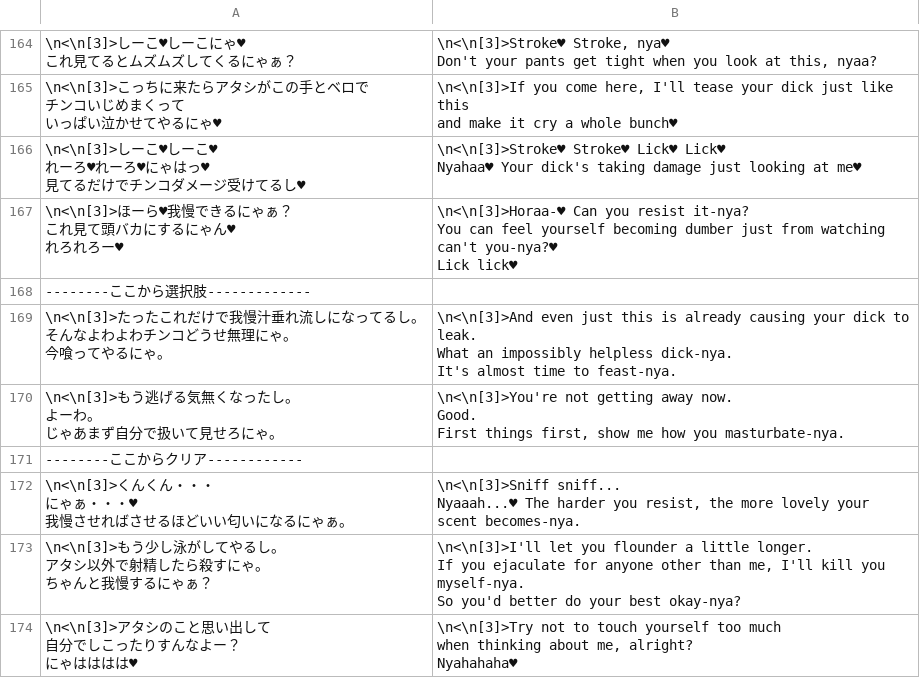
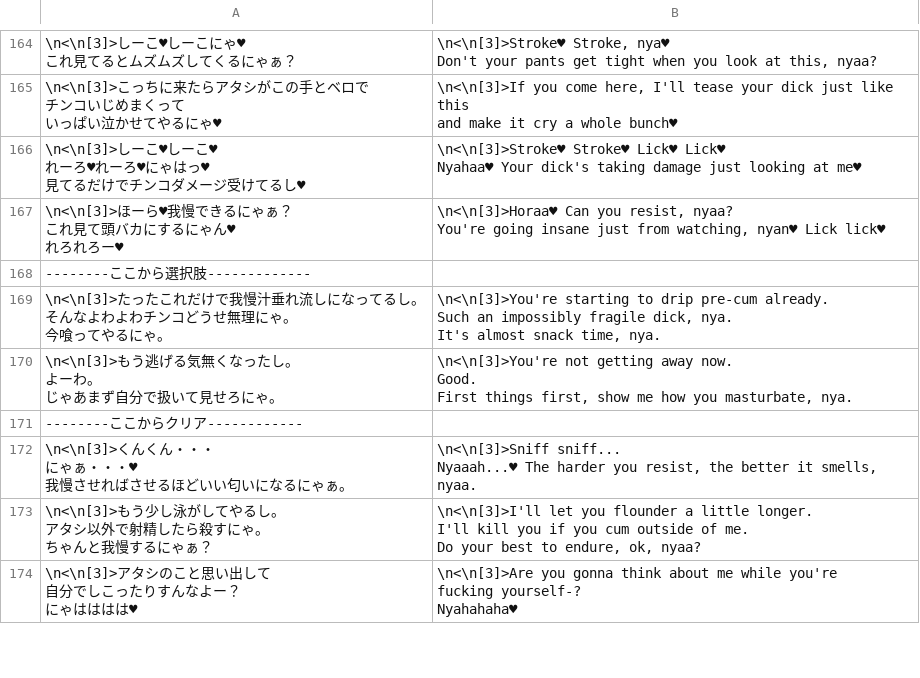
Before and after one commit to Giratena/Captured-Als-To-Romeria-Translation, a CSV file: Translation Script/Map118.csv, drawn as a sheet; only a part is shown, gaps mark what is left out; the diff covers the shown part only.

```diff
--- a/Translation Script/Map118.csv
+++ b/Translation Script/Map118.csv
@@ -467,5 +467,4 @@ Nyahaa♥ Your dick's taking damage just looking at me♥",
-"\n<\n[3]>ほーら♥我慢できるにゃぁ？
-これ見て頭バカにするにゃん♥
-れろれろー♥","\n<\n[3]>Horaa-♥ Can you resist it-nya?
-You can feel yourself becoming dumber just from watching can't you-nya?♥
-Lick lick♥",
+"\n<\n[3]>ほーら♥我慢できるにゃぁ？
+これ見て頭バカにするにゃん♥
+れろれろー♥","\n<\n[3]>Horaa♥ Can you resist, nyaa?
+You're going insane just from watching, nyan♥ Lick lick♥"
@@ -473,25 +472,25 @@ Lick lick♥",
-"\n<\n[3]>たったこれだけで我慢汁垂れ流しになってるし。
-そんなよわよわチンコどうせ無理にゃ。
-今喰ってやるにゃ。","\n<\n[3]>And even just this is already causing your dick to leak.
-What an impossibly helpless dick-nya.
-It's almost time to feast-nya.",
-"\n<\n[3]>もう逃げる気無くなったし。
-よーわ。
-じゃあまず自分で扱いて見せろにゃ。","\n<\n[3]>You're not getting away now.
-Good.
-First things first, show me how you masturbate-nya.",
+"\n<\n[3]>たったこれだけで我慢汁垂れ流しになってるし。
+そんなよわよわチンコどうせ無理にゃ。
+今喰ってやるにゃ。","\n<\n[3]>You're starting to drip pre-cum already.
+Such an impossibly fragile dick, nya.
+It's almost snack time, nya.",
+"\n<\n[3]>もう逃げる気無くなったし。
+よーわ。
+じゃあまず自分で扱いて見せろにゃ。","\n<\n[3]>You're not getting away now.
+Good.
+First things first, show me how you masturbate, nya.",
 "--------ここからクリア------------",,
-"\n<\n[3]>くんくん・・・
-にゃぁ・・・♥
-我慢させればさせるほどいい匂いになるにゃぁ。","\n<\n[3]>Sniff sniff...
-Nyaaah...♥ The harder you resist, the more lovely your scent becomes-nya.",
-"\n<\n[3]>もう少し泳がしてやるし。
-アタシ以外で射精したら殺すにゃ。
-ちゃんと我慢するにゃぁ？","\n<\n[3]>I'll let you flounder a little longer.
-If you ejaculate for anyone other than me, I'll kill you myself-nya.
-So you'd better do your best okay-nya?",
-"\n<\n[3]>アタシのこと思い出して
-自分でしこったりすんなよー？
-にゃはははは♥","\n<\n[3]>Try not to touch yourself too much
-when thinking about me, alright?
-Nyahahaha♥",
+"\n<\n[3]>くんくん・・・
+にゃぁ・・・♥
+我慢させればさせるほどいい匂いになるにゃぁ。","\n<\n[3]>Sniff sniff...
+Nyaaah...♥ The harder you resist, the better it smells, nyaa."
+"\n<\n[3]>もう少し泳がしてやるし。
+アタシ以外で射精したら殺すにゃ。
+ちゃんと我慢するにゃぁ？","\n<\n[3]>I'll let you flounder a little longer.
+I'll kill you if you cum outside of me.
+Do your best to endure, ok, nyaa?",
+"\n<\n[3]>アタシのこと思い出して
+自分でしこったりすんなよー？
+にゃはははは♥","\n<\n[3]>Are you gonna think about me while you're
+fucking yourself-?
+Nyahahaha♥",
```
Also changed, not shown: 32 edited cells elsewhere in this file.
